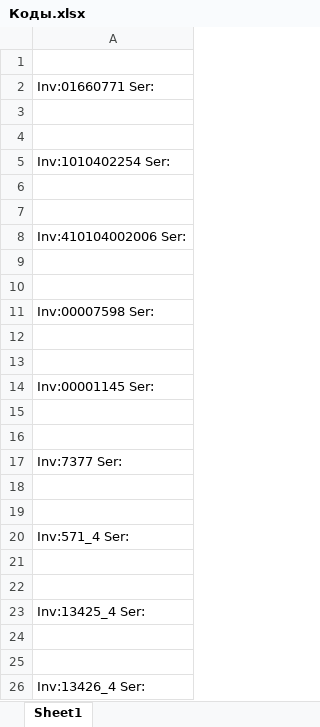
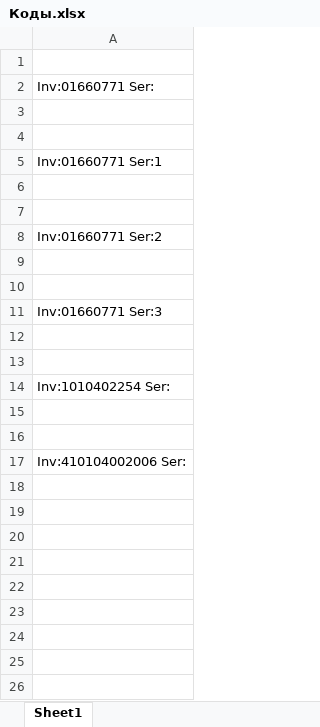
Before and after one commit to buldozzzer/inventorybase, an Excel workbook: backend/media/Коды.xlsx, sheet Sheet1, drawn as a sheet; values as stored, in another font and other column widths than the file's, no borders; charts and pictures not drawn; removed rows and columns are numbered as before the commit, all else as after; the diff names each change by its address in the sheet, - before the commit and + after, or states it on an @@ line.

```diff
--- a/backend/media/Коды.xlsx (sheet Sheet1)
+++ b/backend/media/Коды.xlsx (sheet Sheet1)
+row 5: Inv:01660771 Ser:1
+row 6: (empty)
+row 7: (empty)
+row 8: Inv:01660771 Ser:2
+row 9: (empty)
+row 10: (empty)
+row 11: Inv:01660771 Ser:3
+row 12: (empty)
+row 13: (empty)
-row 9: (empty)
-row 10: (empty)
-row 11: Inv:00007598 Ser:
-row 12: (empty)
-row 13: (empty)
-row 14: Inv:00001145 Ser:
-row 15: (empty)
-row 16: (empty)
-row 17: Inv:7377 Ser:
-row 18: (empty)
-row 19: (empty)
-row 20: Inv:571_4 Ser:
-row 21: (empty)
-row 22: (empty)
-row 23: Inv:13425_4 Ser:
-row 24: (empty)
-row 25: (empty)
-row 26: Inv:13426_4 Ser:
```
Also changed, not shown: charts or pictures, 3 other files.
